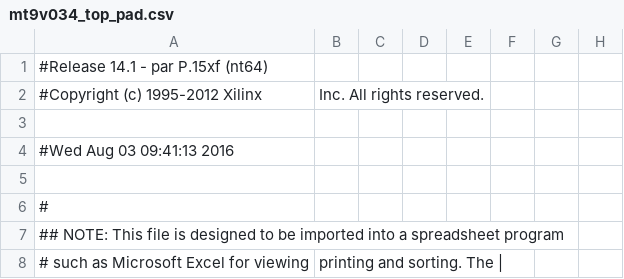
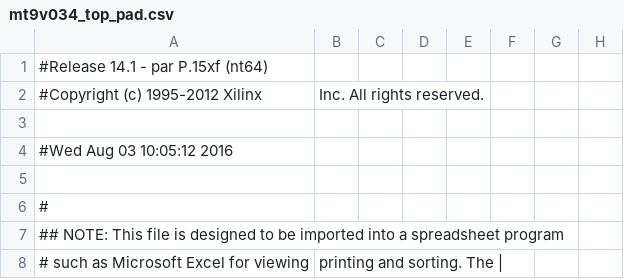
Before and after one commit to glgauthier/MQP, a CSV file: MT9V034-vga/mt9v034_top_pad.csv, drawn as a sheet; only a part is shown; the diff names each change by its address in the sheet, - before the commit and + after, or states it on an @@ line.

```diff
--- a/MT9V034-vga/mt9v034_top_pad.csv
+++ b/MT9V034-vga/mt9v034_top_pad.csv
-A4: #Wed Aug 03 09:41:13 2016
+A4: #Wed Aug 03 10:05:12 2016
```
Also changed, not shown: 46 other files.
